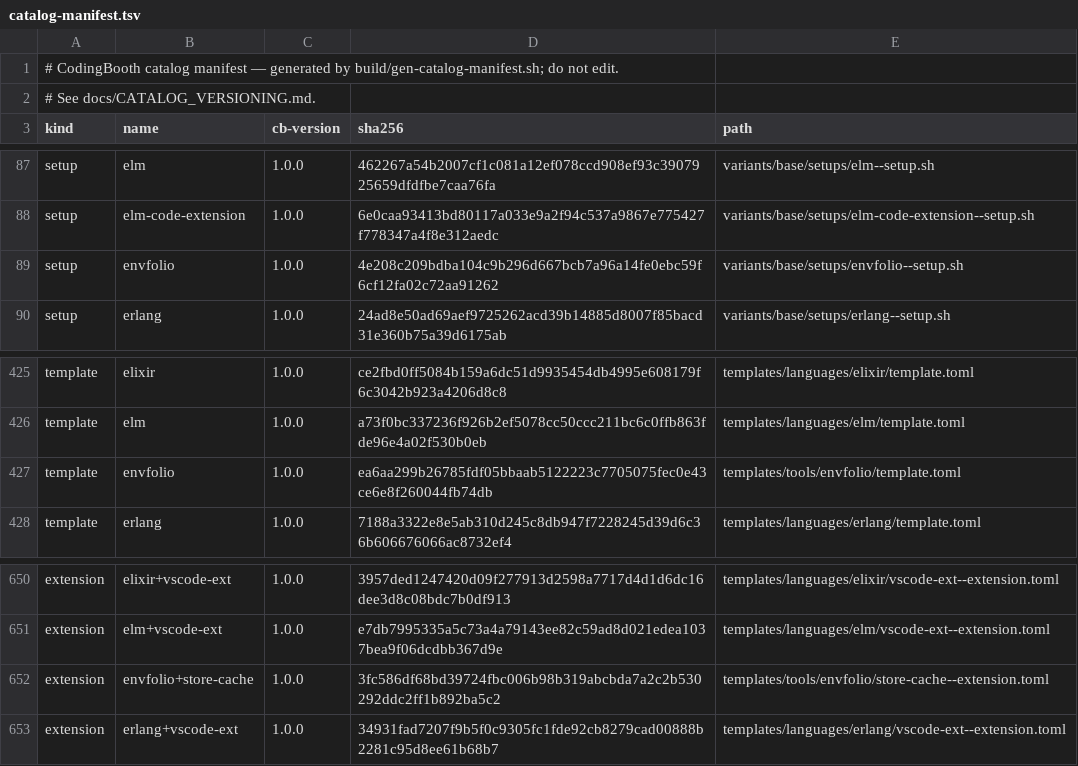
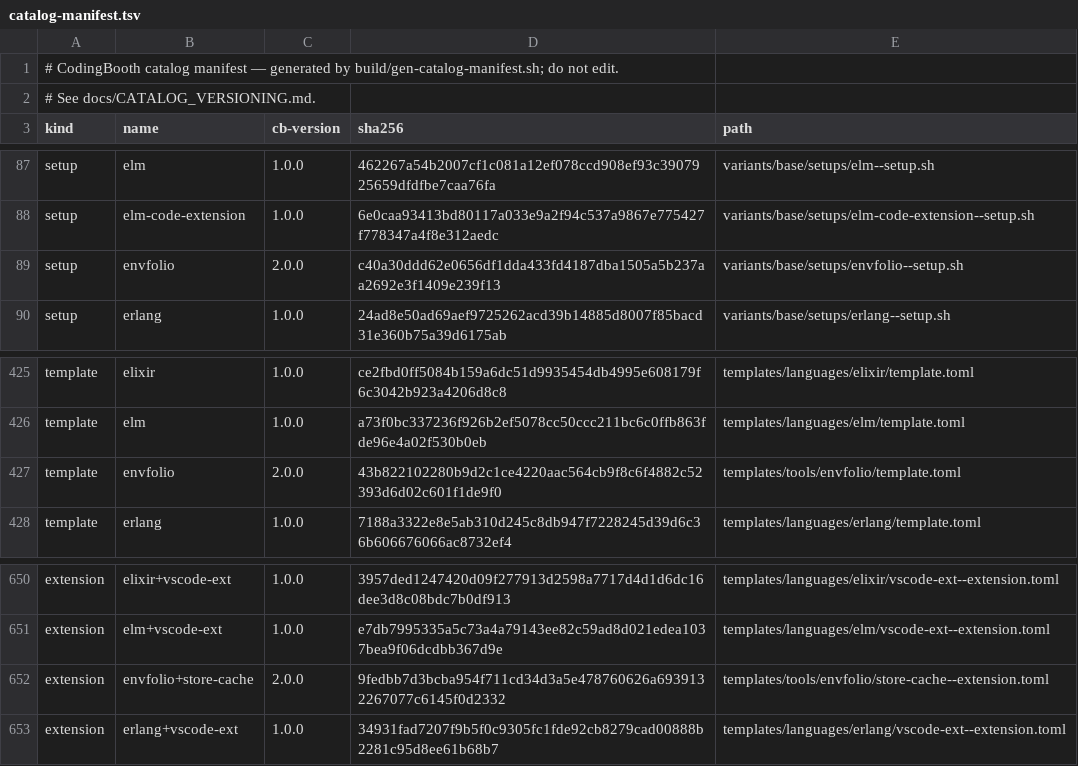
Before and after one commit to NawaMan/CodingBooth, a TSV file: build/catalog-manifest.tsv, drawn as a sheet; only a part is shown, gaps mark what is left out.

Commit message:
Move EnvFolio to 0.4.0, whose command is now folio.
The base image and tools/envfolio install /usr/local/bin/folio (and drop a
stale envfolio), +store-cache sets FOLIO_STORE_DIR over the same cached folder,
and the welcome line, docs and tests follow. Setup, template and extension go
to cb-version 2.0.0: the installed command and the env var they set moved.

```diff
--- a/build/catalog-manifest.tsv
+++ b/build/catalog-manifest.tsv
@@ -88,3 +88,3 @@ setup	elm	1.0.0	462267a54b2007cf1c081a12ef078ccd908ef93c3907925659dfdfbe7caa76fa
 setup	elm-code-extension	1.0.0	6e0caa93413bd80117a033e9a2f94c537a9867e775427f778347a4f8e312aedc	variants/base/setups/elm-code-extension--setup.sh
-setup	envfolio	1.0.0	4e208c209bdba104c9b296d667bcb7a96a14fe0ebc59f6cf12fa02c72aa91262	variants/base/setups/envfolio--setup.sh
+setup	envfolio	2.0.0	c40a30ddd62e0656df1dda433fd4187dba1505a5b237aa2692e3f1409e239f13	variants/base/setups/envfolio--setup.sh
 setup	erlang	1.0.0	24ad8e50ad69aef9725262acd39b14885d8007f85bacd31e360b75a39d6175ab	variants/base/setups/erlang--setup.sh
@@ -426,3 +426,3 @@ template	elixir	1.0.0	ce2fbd0ff5084b159a6dc51d9935454db4995e608179f6c3042b923a42
 template	elm	1.0.0	a73f0bc337236f926b2ef5078cc50ccc211bc6c0ffb863fde96e4a02f530b0eb	templates/languages/elm/template.toml
-template	envfolio	1.0.0	ea6aa299b26785fdf05bbaab5122223c7705075fec0e43ce6e8f260044fb74db	templates/tools/envfolio/template.toml
+template	envfolio	2.0.0	43b822102280b9d2c1ce4220aac564cb9f8c6f4882c52393d6d02c601f1de9f0	templates/tools/envfolio/template.toml
 template	erlang	1.0.0	7188a3322e8e5ab310d245c8db947f7228245d39d6c36b606676066ac8732ef4	templates/languages/erlang/template.toml
@@ -651,3 +651,3 @@ extension	elixir+vscode-ext	1.0.0	3957ded1247420d09f277913d2598a7717d4d1d6dc16de
 extension	elm+vscode-ext	1.0.0	e7db7995335a5c73a4a79143ee82c59ad8d021edea1037bea9f06dcdbb367d9e	templates/languages/elm/vscode-ext--extension.toml
-extension	envfolio+store-cache	1.0.0	3fc586df68bd39724fbc006b98b319abcbda7a2c2b530292ddc2ff1b892ba5c2	templates/tools/envfolio/store-cache--extension.toml
+extension	envfolio+store-cache	2.0.0	9fedbb7d3bcba954f711cd34d3a5e478760626a6939132267077c6145f0d2332	templates/tools/envfolio/store-cache--extension.toml
 extension	erlang+vscode-ext	1.0.0	34931fad7207f9b5f0c9305fc1fde92cb8279cad00888b2281c95d8ee61b68b7	templates/languages/erlang/vscode-ext--extension.toml
```
Also changed, not shown: 10 other files.
